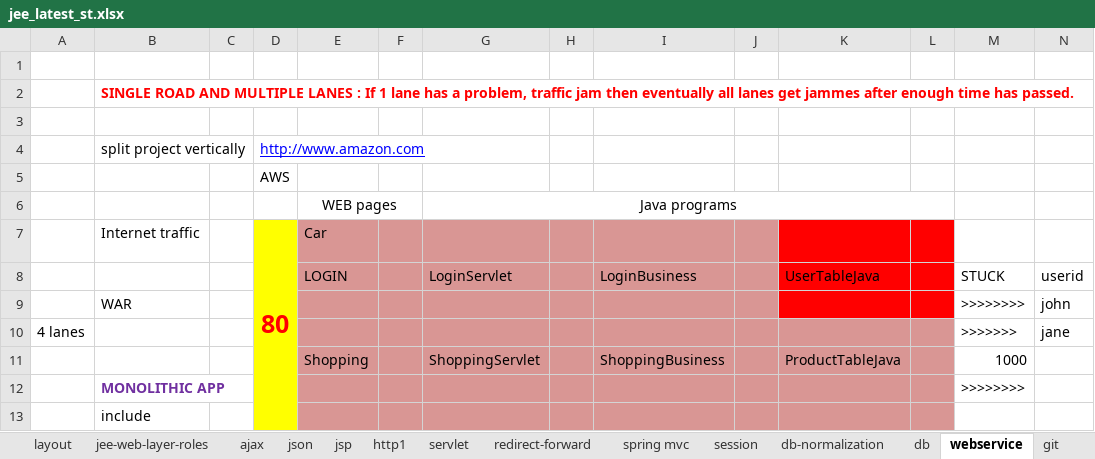
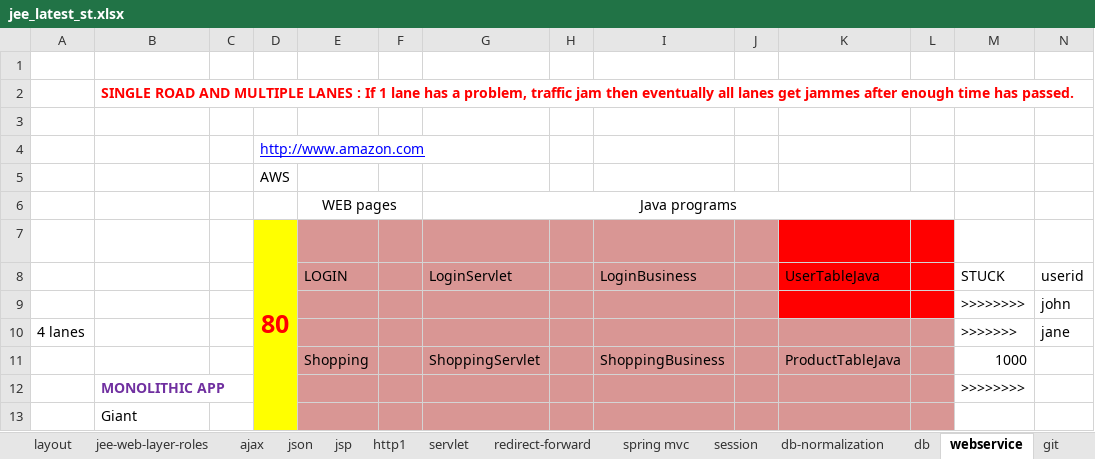
Before and after one commit to javatrainers/aprjava, an Excel workbook: jee_latest_st.xlsx, sheet webservice, drawn as a sheet; only a part is shown; values as stored, in another font and other column widths than the file's, no borders; removed rows and columns are numbered as before the commit, all else as after; rows hold the shown columns only; the diff covers the shown part only; the diff names each change by its address in the sheet, - before the commit and + after, or states it on an @@ line.

```diff
--- a/jee_latest_st.xlsx (sheet webservice)
+++ b/jee_latest_st.xlsx (sheet webservice)
-B4: split project vertically
+B4: (empty)
-row 7:  | Internet traffic |  | 80 | Car
+row 7:  |  |  | 80
-B9: WAR
+B9: (empty)
-B13: include
+B13: Giant
```
Also changed, not shown: 30 added rows, 9 removed rows, 28 edited cells and cell formats elsewhere in this sheet, sheet jee-web-layer-roles, 1 other file.
